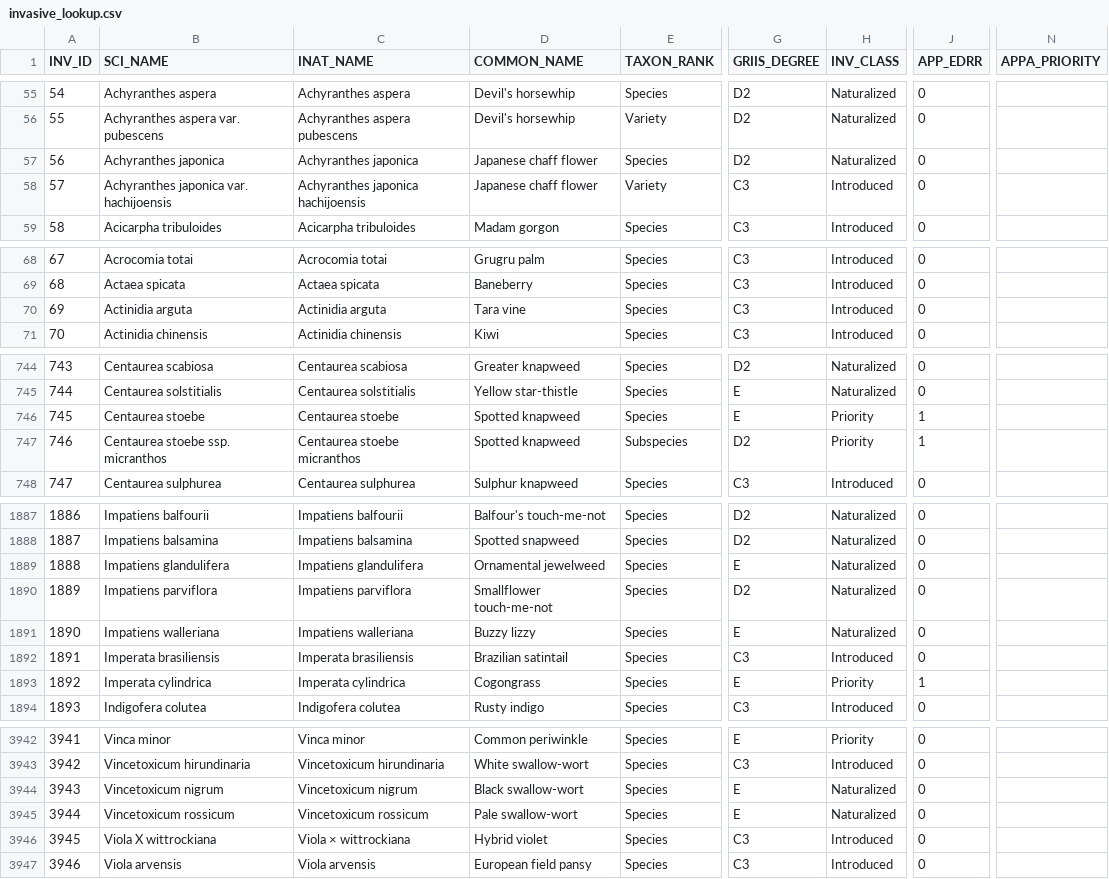
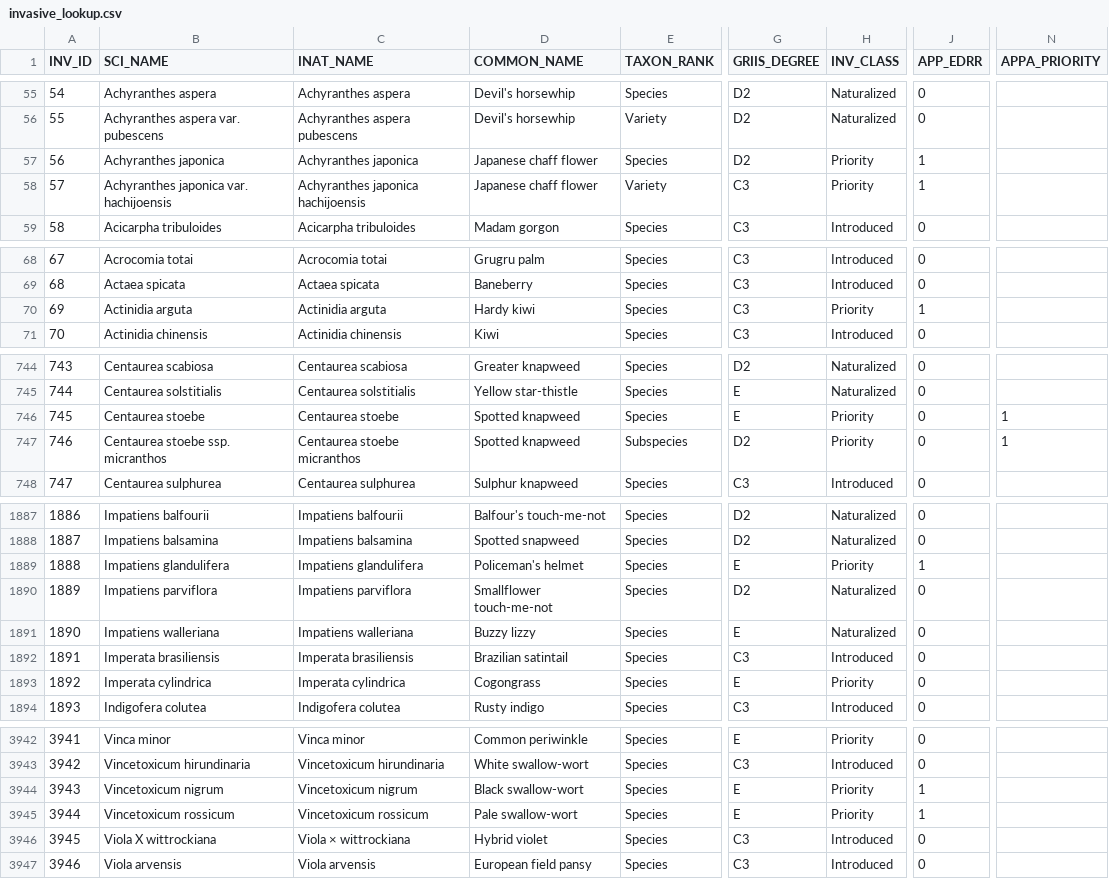
Before and after one commit to Creese333/AT-Resource-Grid, a CSV file: invasive_lookup.csv, drawn as a sheet; only a part is shown, gaps mark what is left out; the diff covers the shown part only; the diff names each change by its address in the sheet, - before the commit and + after, or states it on an @@ line.

```diff
--- a/invasive_lookup.csv
+++ b/invasive_lookup.csv
-H57 (INV_CLASS): Naturalized
+H57 (INV_CLASS): Priority
-J57:J58 (APP_EDRR): 0
+J57:J58 (APP_EDRR): 1
-H58 (INV_CLASS): Introduced
+H58 (INV_CLASS): Priority
-D70 (COMMON_NAME): Tara vine
+D70 (COMMON_NAME): Hardy kiwi
-H70 (INV_CLASS): Introduced
+H70 (INV_CLASS): Priority
-J70 (APP_EDRR): 0
+J70 (APP_EDRR): 1
-J746:J747 (APP_EDRR): 1
+J746:J747 (APP_EDRR): 0
-N746:N747 (APPA_PRIORITY): (empty)
+N746:N747 (APPA_PRIORITY): 1
-D1889 (COMMON_NAME): Ornamental jewelweed
+D1889 (COMMON_NAME): Policeman's helmet
-H1889 (INV_CLASS): Naturalized
+H1889 (INV_CLASS): Priority
-J1889 (APP_EDRR): 0
+J1889 (APP_EDRR): 1
-J1893 (APP_EDRR): 1
+J1893 (APP_EDRR): 0
-H3944:H3945 (INV_CLASS): Naturalized
+H3944:H3945 (INV_CLASS): Priority
-J3944:J3945 (APP_EDRR): 0
+J3944:J3945 (APP_EDRR): 1
```
Also changed, not shown: 1 added row and 107 edited cells elsewhere in this file, 2 other files.
